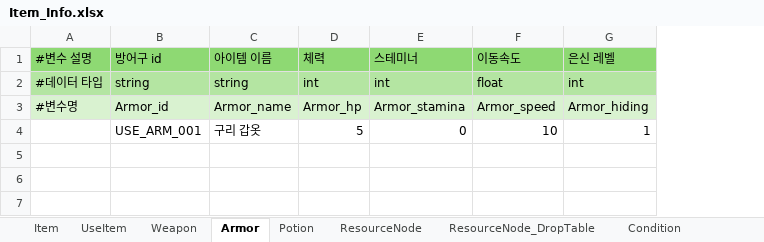
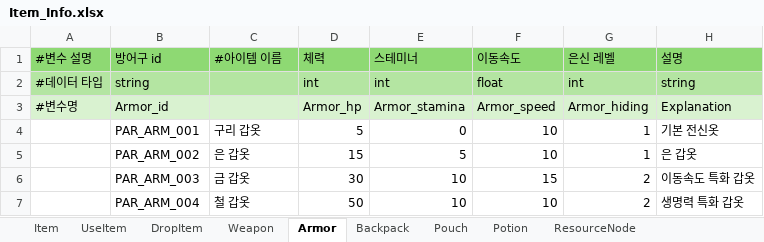
Before and after one commit to catsnakedog/DungeonRPGDataFile, an Excel workbook: Item_Info.xlsx, sheet Armor, drawn as a sheet; values as stored, in another font and other column widths than the file's, no borders; the diff names each change by its address in the sheet, - before the commit and + after, or states it on an @@ line.

```diff
--- a/Item_Info.xlsx (sheet Armor)
+++ b/Item_Info.xlsx (sheet Armor)
+sheet tab: DropItem
+sheet tab: Backpack
+sheet tab: Pouch
+column H (설명), rows 2-4: string | Explanation | 기본 전신옷
-C1: 아이템 이름
+C1: #아이템 이름
-C2 (#아이템 이름): string
+C2 (#아이템 이름): (empty)
-C3 (#아이템 이름): Armor_name
+C3 (#아이템 이름): (empty)
-B4 (방어구 id): USE_ARM_001
+B4 (방어구 id): PAR_ARM_001
+row 5:  | PAR_ARM_002 | 은 갑옷 | 15 | 5 | 10 | 1 | 은 갑옷
+row 6:  | PAR_ARM_003 | 금 갑옷 | 30 | 10 | 15 | 2 | 이동속도 특화 갑옷
+row 7:  | PAR_ARM_004 | 철 갑옷 | 50 | 10 | 10 | 2 | 생명력 특화 갑옷
```
Also changed, not shown: sheet Item, sheet Weapon, sheet Potion, sheet UseItem.
